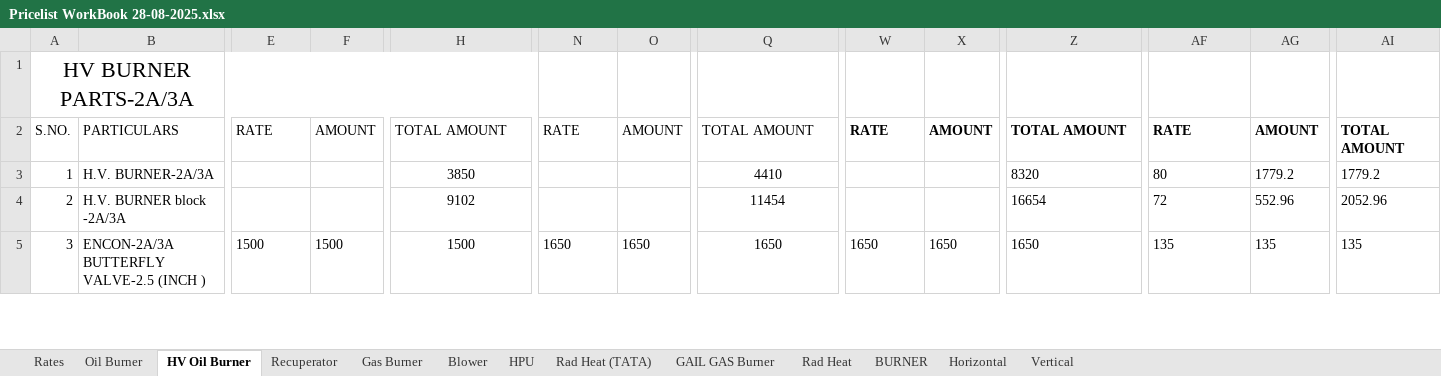
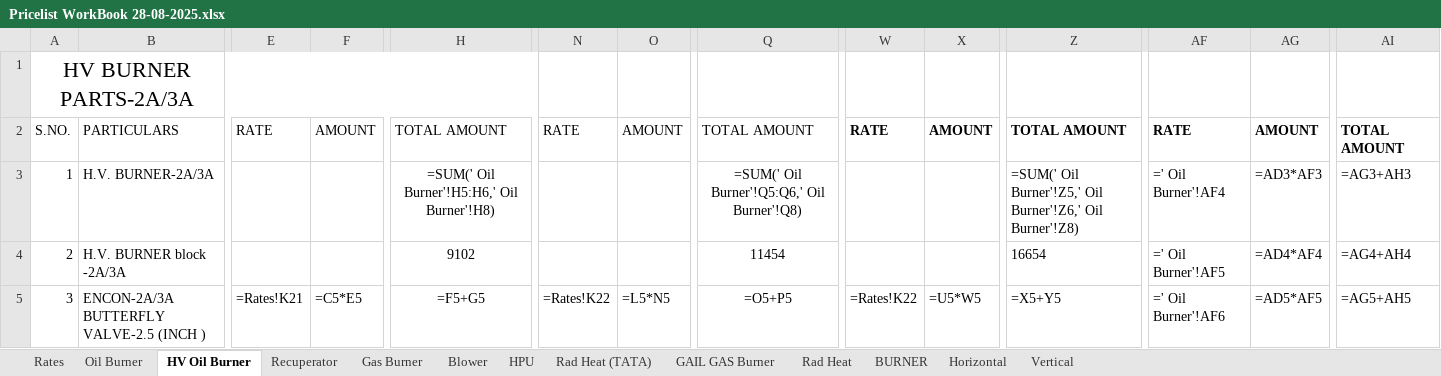
Before and after one commit to crayonink/offer-generator-v1, an Excel workbook: Pricelist WorkBook 28-08-2025.xlsx, sheet HV Oil Burner, drawn as a sheet; only a part is shown, gaps mark what is left out; values as stored, in another font and other column widths than the file's, no borders; formulas without a stored value are shown as written; the diff covers the shown part only; the diff names each change by its address in the sheet, - before the commit and + after, or states it on an @@ line.

```diff
--- a/Pricelist WorkBook 28-08-2025.xlsx (sheet HV Oil Burner)
+++ b/Pricelist WorkBook 28-08-2025.xlsx (sheet HV Oil Burner)
-H3: 3850
+H3: =SUM(' Oil Burner'!H5:H6,' Oil Burner'!H8)
-Q3: 4410
+Q3: =SUM(' Oil Burner'!Q5:Q6,' Oil Burner'!Q8)
-Z3: 8320
+Z3: =SUM(' Oil Burner'!Z5,' Oil Burner'!Z6,' Oil Burner'!Z8)
-AF3: 80
+AF3: =' Oil Burner'!AF4
-AG3: 1779.2
+AG3: =AD3*AF3
-AI3: 1779.2
+AI3: =AG3+AH3
-AF4: 72
+AF4: =' Oil Burner'!AF5
-AG4: 552.96
+AG4: =AD4*AF4
-AI4: 2052.96
+AI4: =AG4+AH4
-E5: 1500
+E5: =Rates!K21
-F5: 1500
+F5: =C5*E5
-H5: 1500
+H5: =F5+G5
-N5: 1650
+N5: =Rates!K22
-O5: 1650
+O5: =L5*N5
-Q5: 1650
+Q5: =O5+P5
-W5: 1650
+W5: =Rates!K22
-X5: 1650
+X5: =U5*W5
-Z5: 1650
+Z5: =X5+Y5
-AF5: 135
+AF5: =' Oil Burner'!AF6
-AG5: 135
+AG5: =AD5*AF5
-AI5: 135
+AI5: =AG5+AH5
```
Also changed, not shown: 95 edited cells elsewhere in this sheet, sheet HPU, sheet Blower, sheet BURNER, sheet Recuperator, sheet Rates, sheet Oil Burner, 5 more sheets, charts or pictures.
